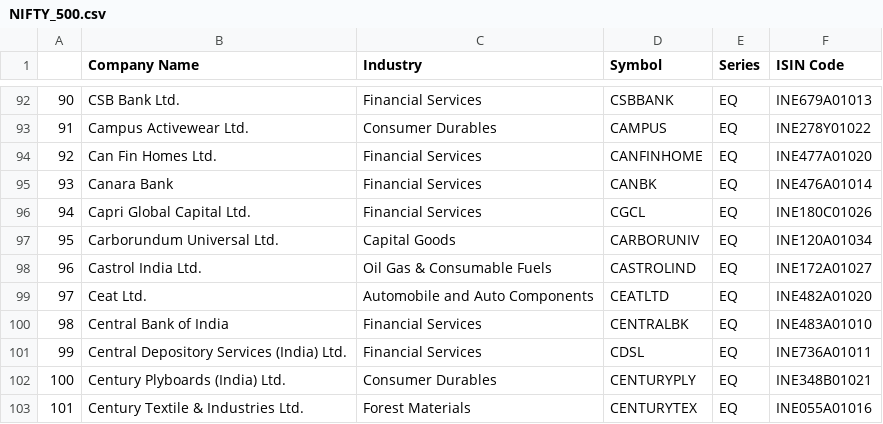
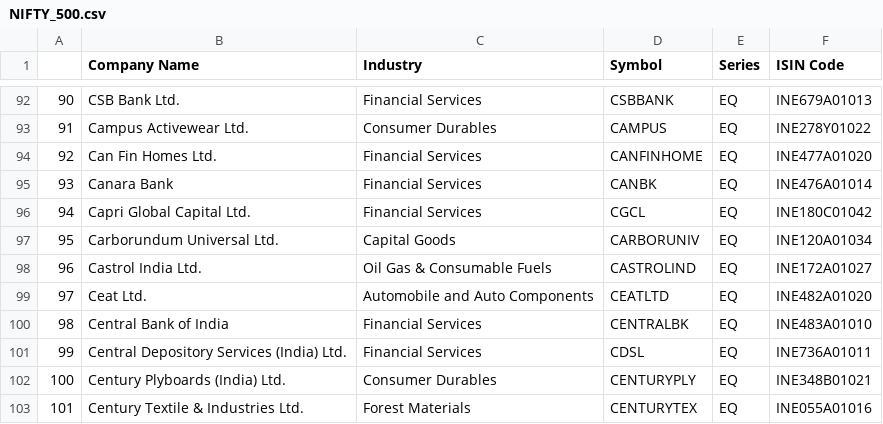
Before and after one commit to gaurangpalekar/News-Sentiment-Analysis, a CSV file: datasets/NIFTY_500.csv, drawn as a sheet; only a part is shown, gaps mark what is left out.

```diff
--- a/datasets/NIFTY_500.csv
+++ b/datasets/NIFTY_500.csv
@@ -95,3 +95,3 @@
 93,Canara Bank,Financial Services,CANBK,EQ,INE476A01014
-94,Capri Global Capital Ltd.,Financial Services,CGCL,EQ,INE180C01026
+94,Capri Global Capital Ltd.,Financial Services,CGCL,EQ,INE180C01042
 95,Carborundum Universal Ltd.,Capital Goods,CARBORUNIV,EQ,INE120A01034
```
Also changed, not shown: datasets/ticker_metadata.csv, 2 other files.
